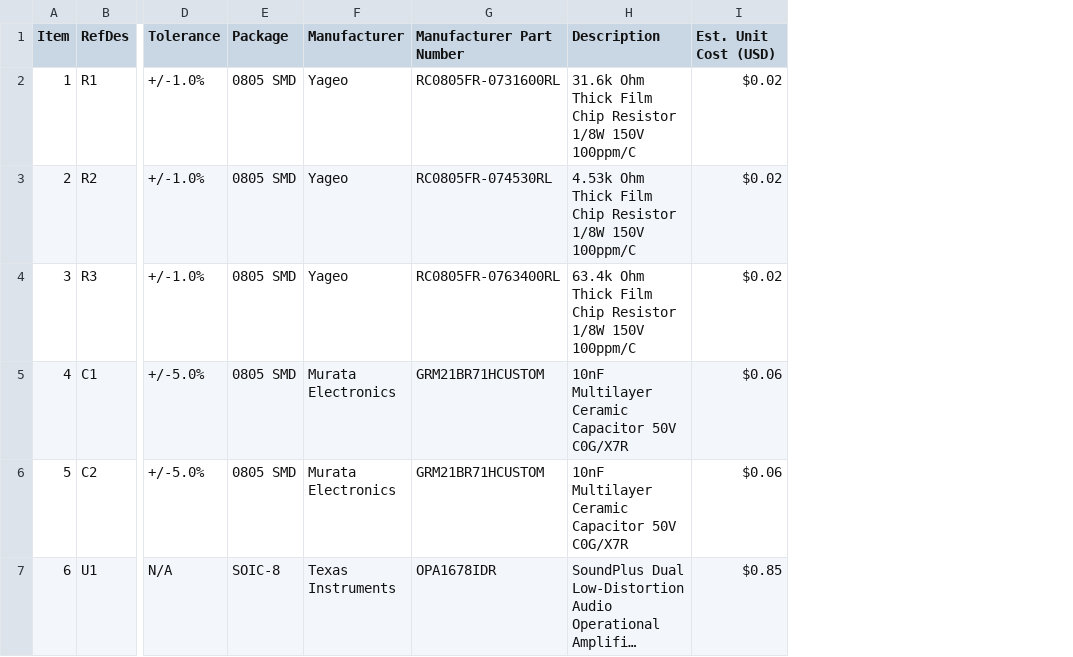
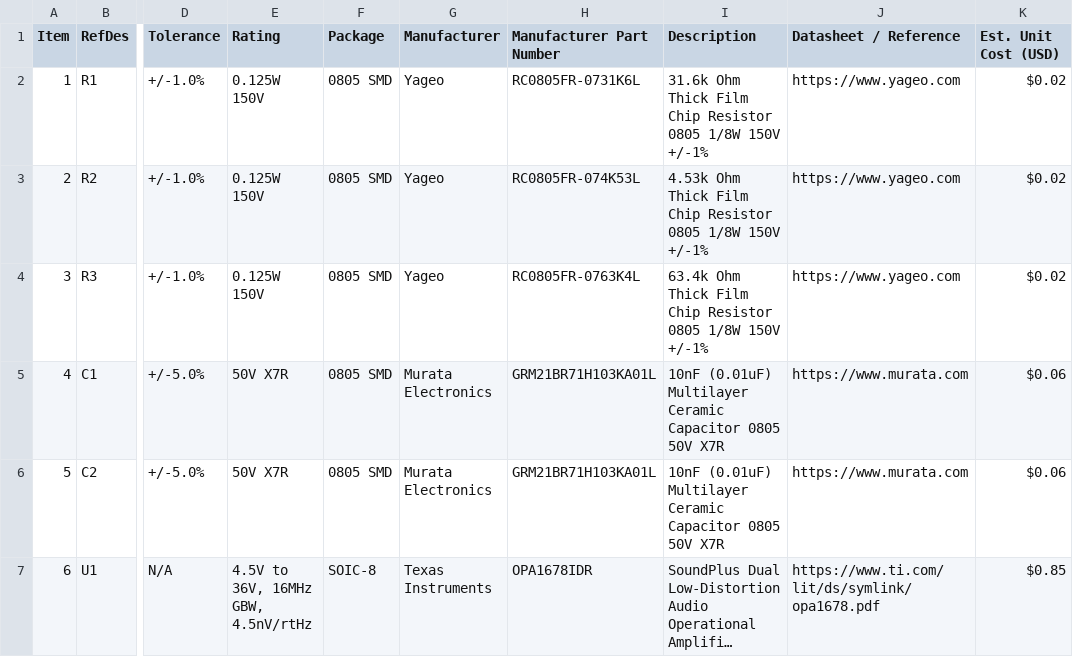
Before and after one commit to pushkalgolla-svg/analog-filter-optimizer, a CSV file: output/BOM_mfb_bpf.csv, drawn as a sheet; only a part is shown, gaps mark what is left out; long unchanged cells end in …; addresses are those after the commit; the diff names each change by its address in the sheet, - before the commit and + after, or states it on an @@ line.

```diff
--- a/output/BOM_mfb_bpf.csv
+++ b/output/BOM_mfb_bpf.csv
+column E (Rating), rows 2-7: 0.125W 150V | 0.125W 150V | 0.125W 150V | 50V X7R | 50V X7R | 4.5V to 36V, 16MHz GBW, 4.5nV/rtHz
+column J (Datasheet / Reference), rows 2-7: https://www.yageo.com | https://www.yageo.com | https://www.yageo.com | https://www.murata.com | https://www.murata.com | https://www.ti.com/lit/ds/symlink/opa1678.pdf
-H2 (Manufacturer Part Number): RC0805FR-0731600RL
+H2 (Manufacturer Part Number): RC0805FR-0731K6L
-I2 (Description): …Chip Resistor 1/8W 150V 100ppm/C
+I2 (Description): …Chip Resistor 0805 1/8W 150V +/-1%
-H3 (Manufacturer Part Number): RC0805FR-074530RL
+H3 (Manufacturer Part Number): RC0805FR-074K53L
-I3 (Description): …Chip Resistor 1/8W 150V 100ppm/C
+I3 (Description): …Chip Resistor 0805 1/8W 150V +/-1%
-H4 (Manufacturer Part Number): RC0805FR-0763400RL
+H4 (Manufacturer Part Number): RC0805FR-0763K4L
-I4 (Description): …Chip Resistor 1/8W 150V 100ppm/C
+I4 (Description): …Chip Resistor 0805 1/8W 150V +/-1%
-H5:H6 (Manufacturer Part Number): GRM21BR71HCUSTOM
+H5:H6 (Manufacturer Part Number): GRM21BR71H103KA01L
-I5:I6 (Description): 10nF Multilayer Ceramic Capacitor 50V C0G/X7R
+I5:I6 (Description): 10nF (0.01uF) Multilayer Ceramic Capacitor 0805 50V X7R
```
Also changed, not shown: output/BOM_cascade4_lpf.csv, output/BOM_sallen_key_hpf.csv, 19 other files.
